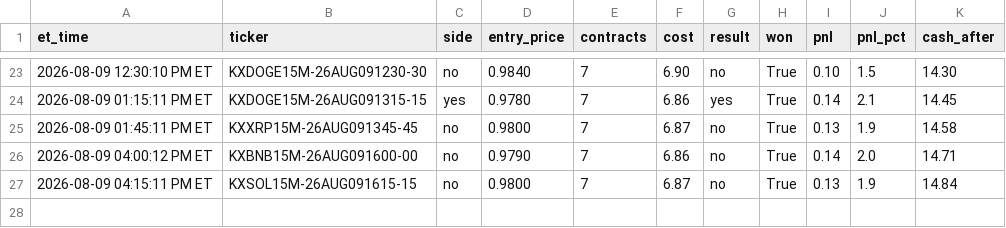
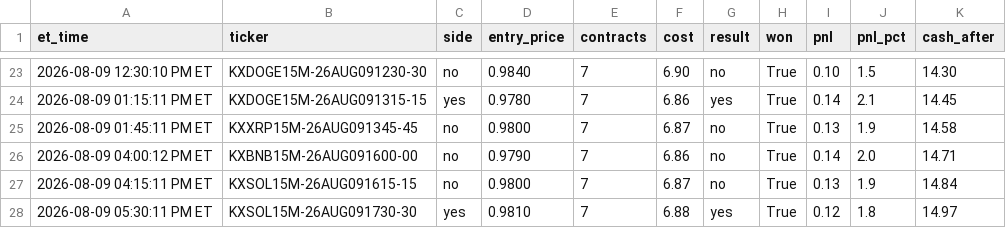
Before and after one commit to nitinjakka/nitinjakka, a CSV file: kalshi_paper_log.csv, drawn as a sheet; only a part is shown, gaps mark what is left out.

```diff
--- a/kalshi_paper_log.csv
+++ b/kalshi_paper_log.csv
@@ -27 +27,2 @@ et_time,ticker,side,entry_price,contracts,cost,result,won,pnl,pnl_pct,cash_after
 2026-08-09 04:15:11 PM ET,KXSOL15M-26AUG091615-15,no,0.9800,7,6.87,no,True,0.13,1.9,14.84
+2026-08-09 05:30:11 PM ET,KXSOL15M-26AUG091730-30,yes,0.9810,7,6.88,yes,True,0.12,1.8,14.97
```
Also changed, not shown: kalshi_live_log.csv, 4 other files.
